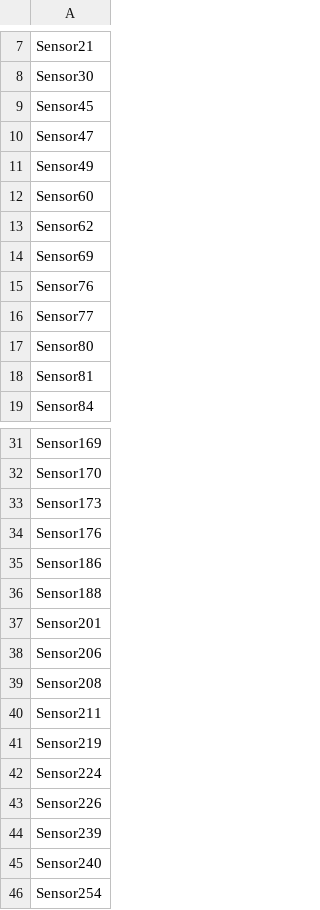
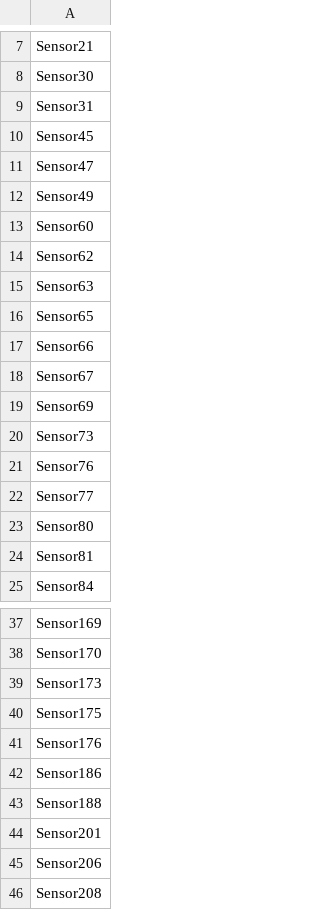
Before and after one commit to EasonLiaw/Wafer_Status_Classification, a CSV file: Intermediate_Train_Results/Gaussian_columns.csv, drawn as a sheet; only a part is shown, gaps mark what is left out; the shorter side is filled out with more unchanged rows; the diff covers the shown part only.

```diff
--- a/Intermediate_Train_Results/Gaussian_columns.csv
+++ b/Intermediate_Train_Results/Gaussian_columns.csv
@@ -8,2 +8,3 @@ Sensor21
 Sensor30
+Sensor31
 Sensor45
@@ -13,3 +14,8 @@ Sensor60
 Sensor62
+Sensor63
+Sensor65
+Sensor66
+Sensor67
 Sensor69
+Sensor73
 Sensor76
@@ -33,2 +39,3 @@ Sensor170
 Sensor173
+Sensor175
 Sensor176
```
Also changed, not shown: 42 added rows elsewhere in this file, Intermediate_Train_Results/Best_Model_Results.csv, Intermediate_Train_Results/Non_gaussian_columns.csv, 25 other files.
